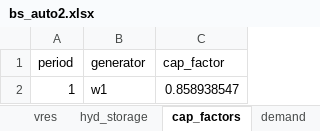
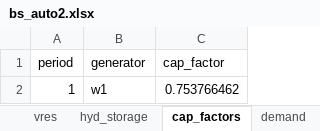
Before and after one commit to dcardonav/psom_tutorial, an Excel workbook: data/random_lines_ext/bs_auto2.xlsx, sheet cap_factors, drawn as a sheet; values as stored, in another font and other column widths than the file's, no borders; the diff names each change by its address in the sheet, - before the commit and + after, or states it on an @@ line.

```diff
--- a/data/random_lines_ext/bs_auto2.xlsx (sheet cap_factors)
+++ b/data/random_lines_ext/bs_auto2.xlsx (sheet cap_factors)
-C2 (cap_factor): 0.858938547
+C2 (cap_factor): 0.753766462
```
Also changed, not shown: sheet demand, complete_single_node/vGen.xlsx, data/random_lines_ext/bs_auto3.xlsx, 26 other files.
